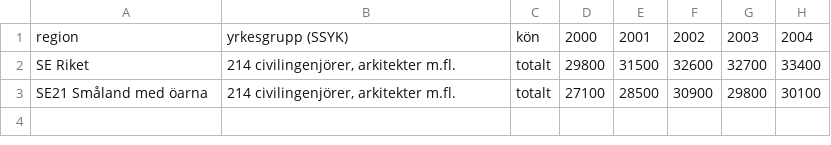
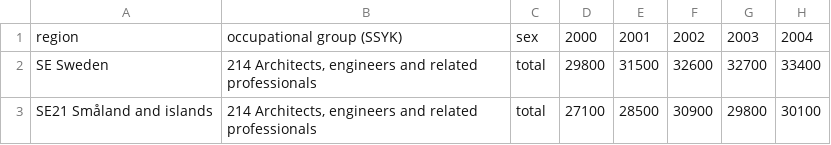
Before and after one commit to MikaelLundqvist/SCB-Engineers-Jonkoping, a CSV file: AM0103H2.csv, drawn as a sheet; only a part is shown; the diff names each change by its address in the sheet, - before the commit and + after, or states it on an @@ line.

```diff
--- a/AM0103H2.csv
+++ b/AM0103H2.csv
-B1: yrkesgrupp (SSYK)
+B1: occupational group (SSYK)
-C1: kön
+C1: sex
-A2: SE Riket
+A2: SE Sweden
-B2:B3: 214 civilingenjörer, arkitekter m.fl.
+B2:B3: 214 Architects, engineers and related professionals
-C2:C3: totalt
+C2:C3: total
-A3: SE21 Småland med öarna
+A3: SE21 Småland and islands
```
Also changed, not shown: 0000002T.csv, 000000NL.csv, 21 other files.
